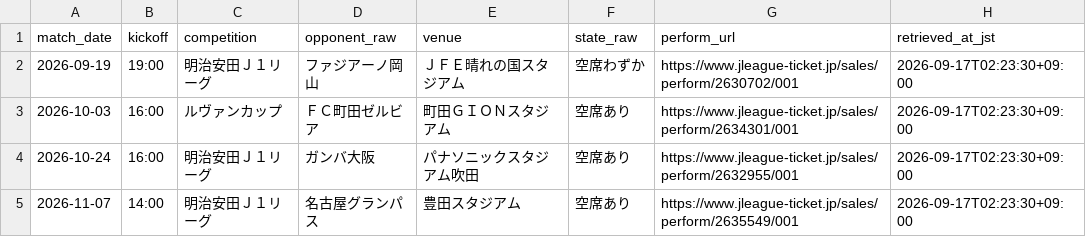
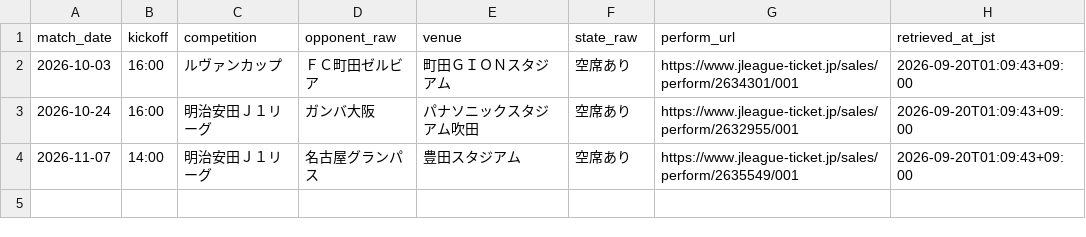
Before and after one commit to koteikara/Sanga, a CSV file: docs/sheets/away-tickets.current.csv, drawn as a sheet.

```diff
--- a/docs/sheets/away-tickets.current.csv
+++ b/docs/sheets/away-tickets.current.csv
@@ -1,5 +1,4 @@
 match_date,kickoff,competition,opponent_raw,venue,state_raw,perform_url,retrieved_at_jst
-2026-09-19,19:00,明治安田Ｊ１リーグ,ファジアーノ岡山,ＪＦＥ晴れの国スタジアム,空席わずか,https://www.jleague-ticket.jp/sales/perform/2630702/001,2026-09-17T02:23:30+09:00
-2026-10-03,16:00,ルヴァンカップ,ＦＣ町田ゼルビア,町田ＧＩＯＮスタジアム,空席あり,https://www.jleague-ticket.jp/sales/perform/2634301/001,2026-09-17T02:23:30+09:00
-2026-10-24,16:00,明治安田Ｊ１リーグ,ガンバ大阪,パナソニックスタジアム吹田,空席あり,https://www.jleague-ticket.jp/sales/perform/2632955/001,2026-09-17T02:23:30+09:00
-2026-11-07,14:00,明治安田Ｊ１リーグ,名古屋グランパス,豊田スタジアム,空席あり,https://www.jleague-ticket.jp/sales/perform/2635549/001,2026-09-17T02:23:30+09:00
+2026-10-03,16:00,ルヴァンカップ,ＦＣ町田ゼルビア,町田ＧＩＯＮスタジアム,空席あり,https://www.jleague-ticket.jp/sales/perform/2634301/001,2026-09-20T01:09:43+09:00
+2026-10-24,16:00,明治安田Ｊ１リーグ,ガンバ大阪,パナソニックスタジアム吹田,空席あり,https://www.jleague-ticket.jp/sales/perform/2632955/001,2026-09-20T01:09:43+09:00
+2026-11-07,14:00,明治安田Ｊ１リーグ,名古屋グランパス,豊田スタジアム,空席あり,https://www.jleague-ticket.jp/sales/perform/2635549/001,2026-09-20T01:09:43+09:00
```
Also changed, not shown: docs/sheets/news-times.current.csv, docs/sheets/news.current.csv, 6 other files.
